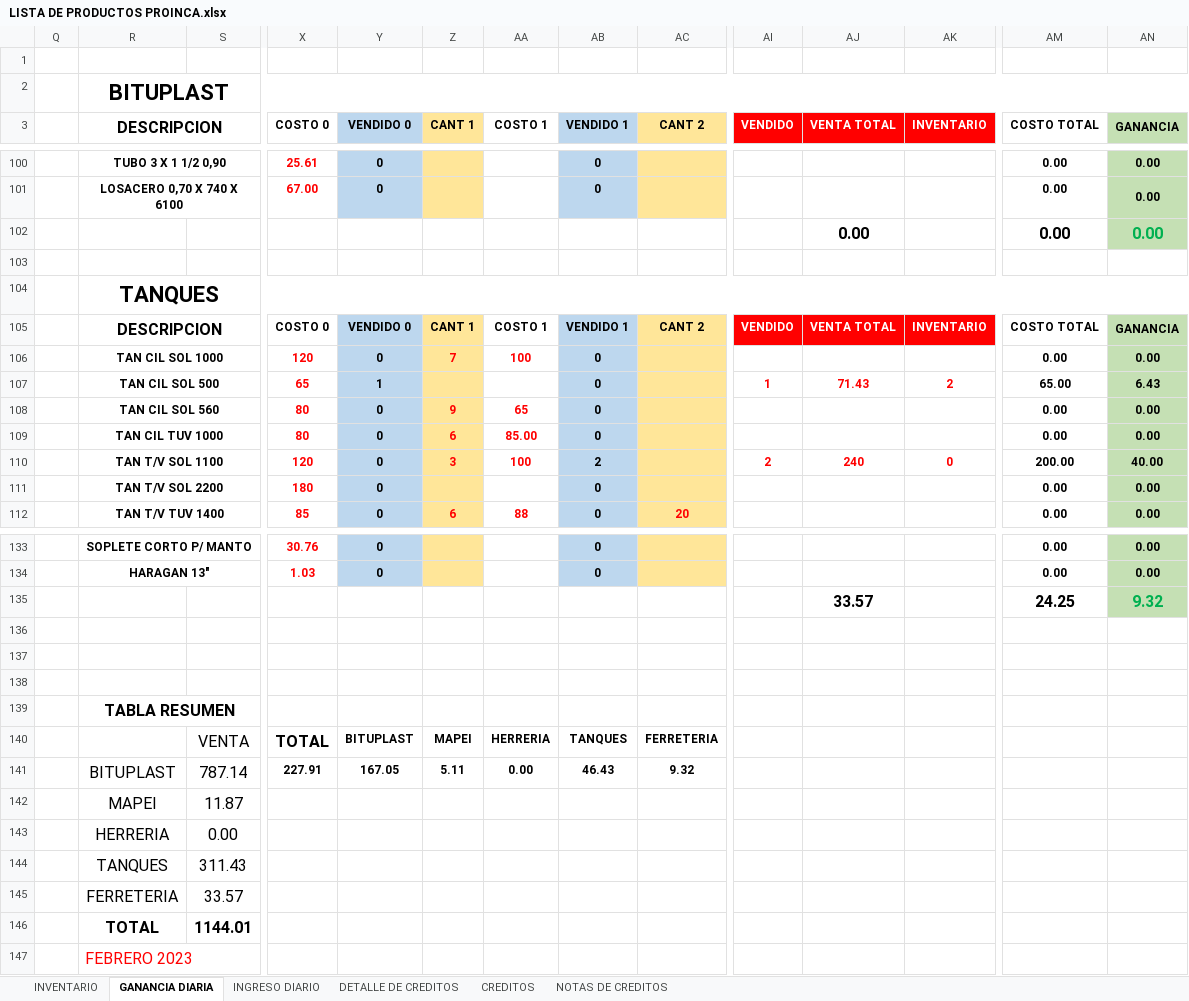
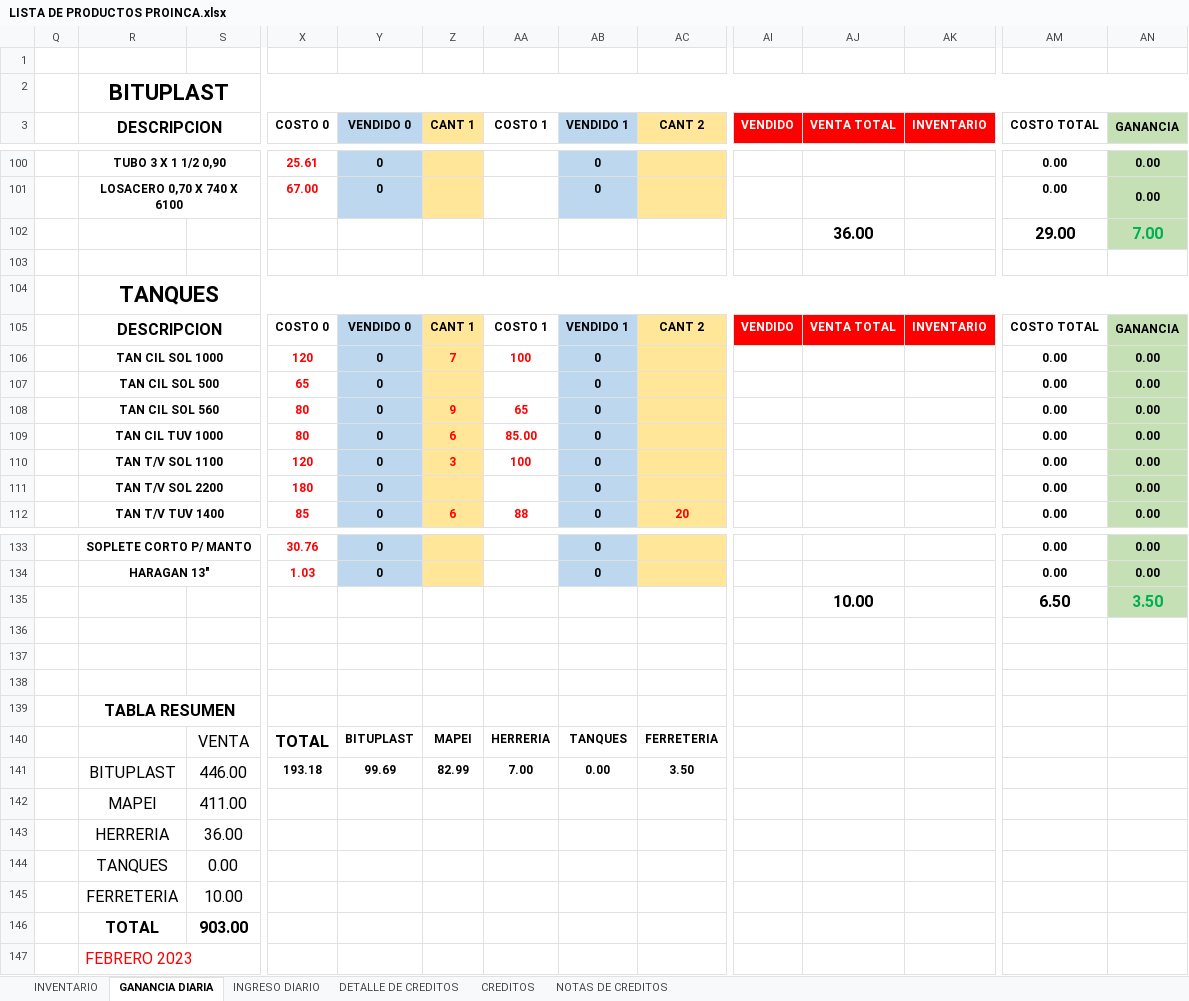
Before and after one commit to JPuente25/Proinca, an Excel workbook: LISTA DE PRODUCTOS PROINCA.xlsx, sheet GANANCIA DIARIA, drawn as a sheet; only a part is shown, gaps mark what is left out; values as stored, in another font and other column widths than the file's, no borders; removed rows and columns are numbered as before the commit, all else as after; rows hold the shown columns only; the diff covers the shown part only; the diff names each change by its address in the sheet, - before the commit and + after, or states it on an @@ line.

Commit message:
06-06-23

```diff
--- a/LISTA DE PRODUCTOS PROINCA.xlsx (sheet GANANCIA DIARIA)
+++ b/LISTA DE PRODUCTOS PROINCA.xlsx (sheet GANANCIA DIARIA)
@@ row 102 moved to row 117: 0.00 @@
+row 102:  |  |  |  |  |  |  |  |  |  | 36.00 |  | 29.00 | 7.00
-Y107 (VENDIDO 0): 1
+Y107 (VENDIDO 0): 0
-AI107 (VENDIDO): 1
+AI107 (VENDIDO): (empty)
-AJ107 (VENTA TOTAL): 71.43
+AJ107 (VENTA TOTAL): (empty)
-AK107 (INVENTARIO): 2
+AK107 (INVENTARIO): (empty)
-AM107 (COSTO TOTAL): 65.00
+AM107 (COSTO TOTAL): 0.00
-AN107 (GANANCIA): 6.43
+AN107 (GANANCIA): 0.00
-AB110 (VENDIDO 1): 2
+AB110 (VENDIDO 1): 0
-AI110 (VENDIDO): 2
+AI110 (VENDIDO): (empty)
-AJ110 (VENTA TOTAL): 240
+AJ110 (VENTA TOTAL): (empty)
-AK110 (INVENTARIO): 0
+AK110 (INVENTARIO): (empty)
-AM110 (COSTO TOTAL): 200.00
+AM110 (COSTO TOTAL): 0.00
-AN110 (GANANCIA): 40.00
+AN110 (GANANCIA): 0.00
-row 135:  |  |  |  |  |  |  |  |  |  | 33.57 |  | 24.25 | 9.32
+row 135:  |  |  |  |  |  |  |  |  |  | 10.00 |  | 6.50 | 3.50
-row 141:  | BITUPLAST | 787.14 | 227.91 | 167.05 | 5.11 | 0.00 | 46.43 | 9.32
-row 142:  | MAPEI | 11.87
+row 141:  | BITUPLAST | 446.00 | 193.18 | 99.69 | 82.99 | 7.00 | 0.00 | 3.50
+row 142:  | MAPEI | 411.00
+row 143:  | HERRERIA | 36.00
-R144 (DESCRIPCION): HERRERIA
+R144 (DESCRIPCION): TANQUES
-row 144:  | TANQUES | 311.43
-row 145:  | FERRETERIA | 33.57
-row 146:  | TOTAL | 1144.01
+row 145:  | FERRETERIA | 10.00
+row 146:  | TOTAL | 903.00
```
Also changed, not shown: 2 added rows, 3 removed rows and 113 edited cells elsewhere in this sheet, sheet INGRESO DIARIO, formulas that keep their value.
